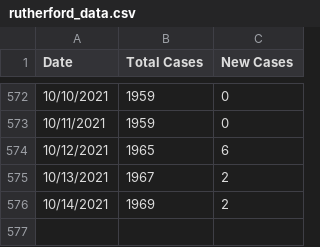
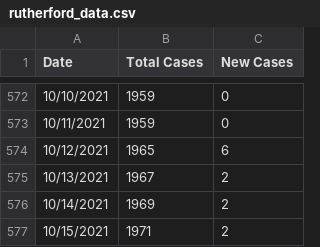
Before and after one commit to rutherford-nj/data-committee.covid-data, a CSV file: data/csv/rutherford_data.csv, drawn as a sheet; only a part is shown, gaps mark what is left out.

Commit message:
10/15 data

```diff
--- a/data/csv/rutherford_data.csv
+++ b/data/csv/rutherford_data.csv
@@ -576 +576,2 @@ Date,Total Cases,New Cases
 10/14/2021,1969,2
+10/15/2021,1971,2
```
